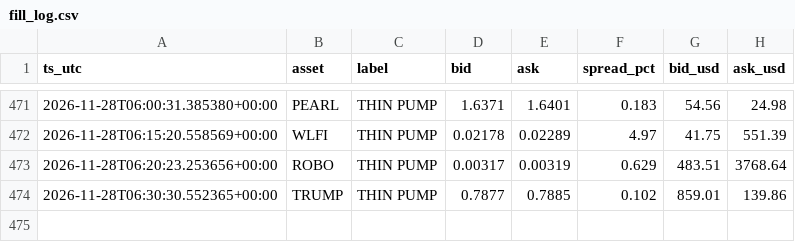
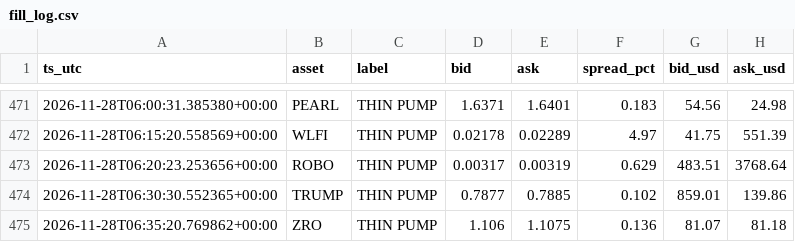
Before and after one commit to allenhuguley-glitch/cscan, a CSV file: fill_log.csv, drawn as a sheet; only a part is shown, gaps mark what is left out.

```diff
--- a/fill_log.csv
+++ b/fill_log.csv
@@ -474 +474,2 @@ ts_utc,asset,label,bid,ask,spread_pct,bid_usd,ask_usd
 2026-11-28T06:30:30.552365+00:00,TRUMP,THIN PUMP,0.7877,0.7885,0.102,859.01,139.86
+2026-11-28T06:35:20.769862+00:00,ZRO,THIN PUMP,1.106,1.1075,0.136,81.07,81.18
```
Also changed, not shown: early_checks_log.csv, 6 other files.
